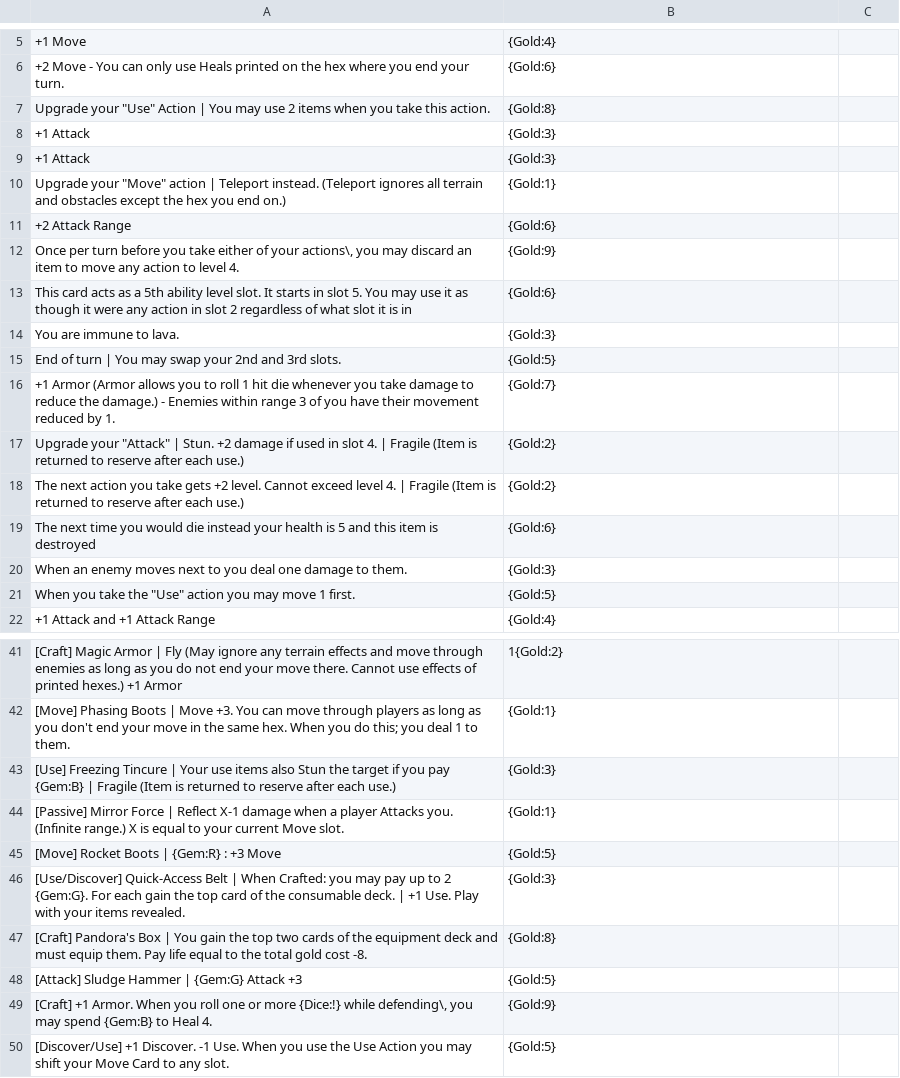
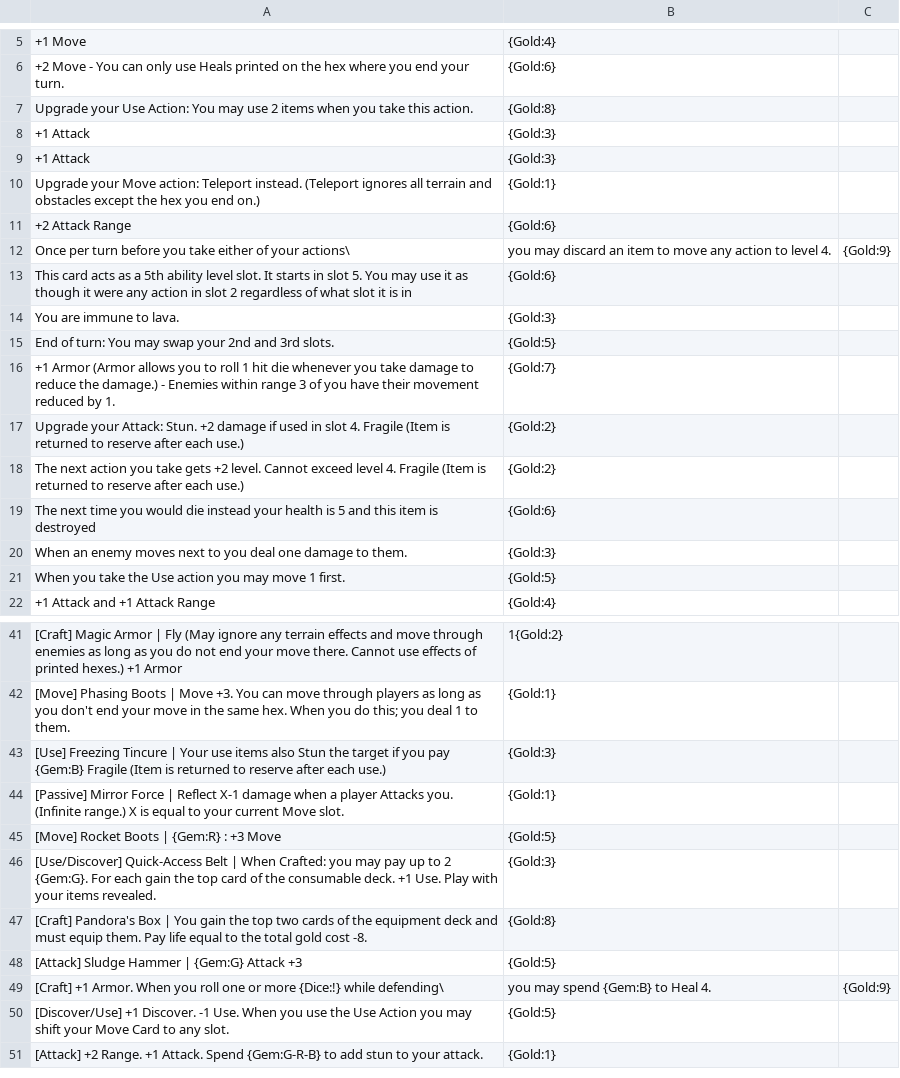
Before and after one commit to Hobatron/TTS-CardGenerator, a CSV file: generators/old-CardGen/equipmentCsv.csv, drawn as a sheet; only a part is shown, gaps mark what is left out; the shorter side is filled out with more unchanged rows; removed rows and columns are numbered as before the commit, all else as after; the diff covers the shown part only; the diff names each change by its address in the sheet, - before the commit and + after, or states it on an @@ line.

Commit message:
format for named items

```diff
--- a/generators/old-CardGen/equipmentCsv.csv
+++ b/generators/old-CardGen/equipmentCsv.csv
-A7: Upgrade your "Use" Action | You may…
+A7: Upgrade your Use Action: You may…
-A10: Upgrade your "Move" action | Teleport instead.…
+A10: Upgrade your Move action: Teleport instead.…
-row 12: Once per turn before you take either of your actions\, you may discard an item to move any action to level 4. | {Gold:9}
+row 12: Once per turn before you take either of your actions\ | you may discard an item to move any action to level 4. | {Gold:9}
-A15: End of turn | You may…
+A15: End of turn: You may…
-A17: Upgrade your "Attack" | Stun. +2 damage if used in slot 4. | Fragile (Item…
+A17: Upgrade your Attack: Stun. +2 damage if used in slot 4. Fragile (Item…
-A18: …level 4. | Fragile (Item…
+A18: …level 4. Fragile (Item…
-A21: …take the "Use" action you…
+A21: …take the Use action you…
-A43: …pay {Gem:B} | Fragile (Item…
+A43: …pay {Gem:B} Fragile (Item…
-A46: …consumable deck. | +1 Use.…
+A46: …consumable deck. +1 Use.…
-row 49: [Craft] +1 Armor. When you roll one or more {Dice:!} while defending\, you may spend {Gem:B} to Heal 4. | {Gold:9}
+row 49: [Craft] +1 Armor. When you roll one or more {Dice:!} while defending\ | you may spend {Gem:B} to Heal 4. | {Gold:9}
```
Also changed, not shown: 2 edited cells elsewhere in this file.
